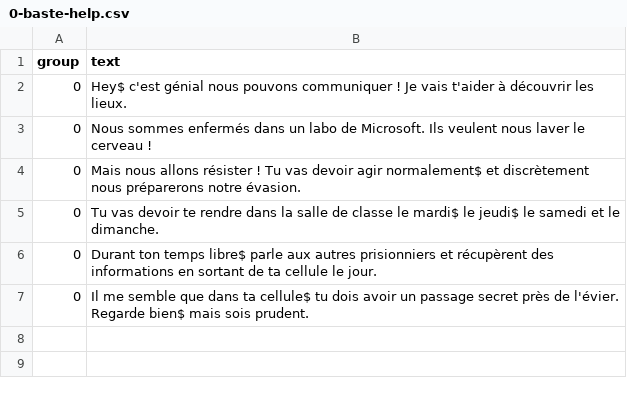
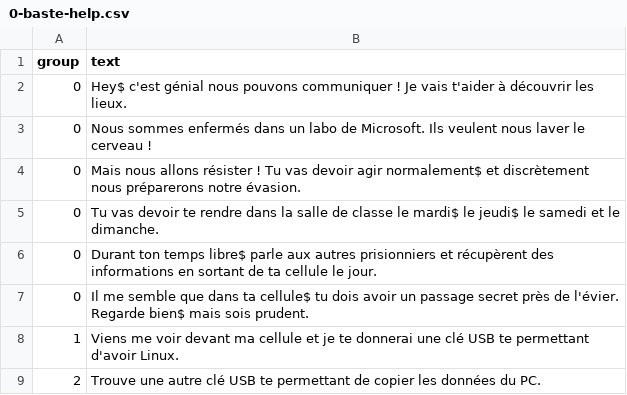
Before and after one commit to ThomasGysemans/IUT-Microsoft-World-Conquest, a CSV file: assets/0-baste-help.csv, drawn as a sheet; the diff names each change by its address in the sheet, - before the commit and + after, or states it on an @@ line.

```diff
--- a/assets/0-baste-help.csv
+++ b/assets/0-baste-help.csv
+row 8: 1 | Viens me voir devant ma cellule et je te donnerai une clé USB te permettant d'avoir Linux.
+row 9: 2 | Trouve une autre clé USB te permettant de copier les données du PC.
```
Also changed, not shown: assets/maps/couloir-3.csv, assets/maps/couloir-5.csv, 8 other files.
